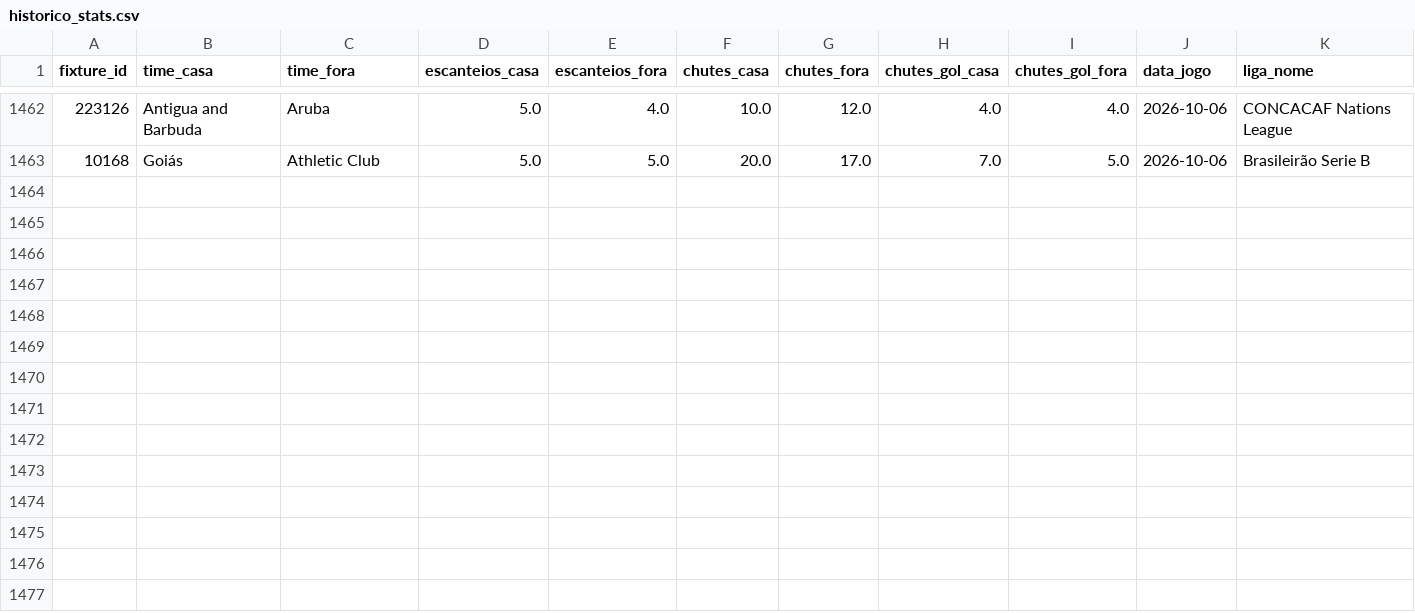
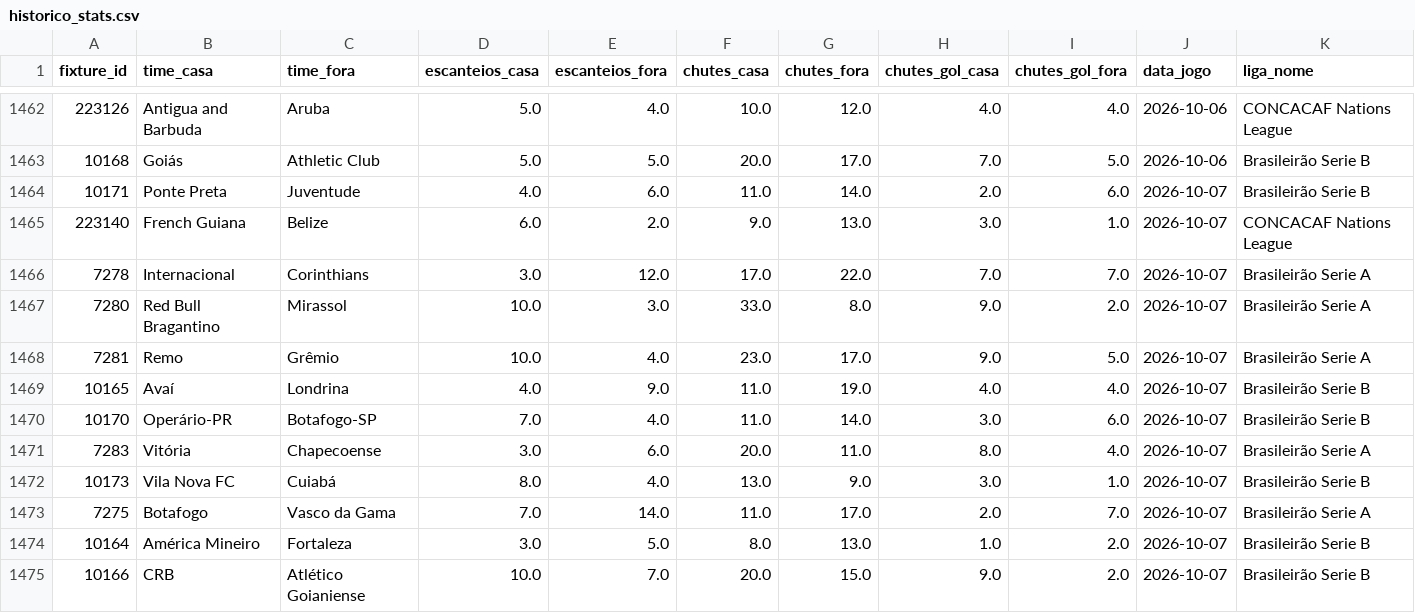
Before and after one commit to fpssmercado2025-dev/robo-analise-futebol, a CSV file: data/historico_stats.csv, drawn as a sheet; only a part is shown, gaps mark what is left out; the diff names each change by its address in the sheet, - before the commit and + after, or states it on an @@ line.

```diff
--- a/data/historico_stats.csv
+++ b/data/historico_stats.csv
+row 1464: 10171 | Ponte Preta | Juventude | 4.0 | 6.0 | 11.0 | 14.0 | 2.0 | 6.0 | 2026-10-07 | Brasileirão Serie B
+row 1465: 223140 | French Guiana | Belize | 6.0 | 2.0 | 9.0 | 13.0 | 3.0 | 1.0 | 2026-10-07 | CONCACAF Nations League
+row 1466: 7278 | Internacional | Corinthians | 3.0 | 12.0 | 17.0 | 22.0 | 7.0 | 7.0 | 2026-10-07 | Brasileirão Serie A
+row 1467: 7280 | Red Bull Bragantino | Mirassol | 10.0 | 3.0 | 33.0 | 8.0 | 9.0 | 2.0 | 2026-10-07 | Brasileirão Serie A
+row 1468: 7281 | Remo | Grêmio | 10.0 | 4.0 | 23.0 | 17.0 | 9.0 | 5.0 | 2026-10-07 | Brasileirão Serie A
+row 1469: 10165 | Avaí | Londrina | 4.0 | 9.0 | 11.0 | 19.0 | 4.0 | 4.0 | 2026-10-07 | Brasileirão Serie B
+row 1470: 10170 | Operário-PR | Botafogo-SP | 7.0 | 4.0 | 11.0 | 14.0 | 3.0 | 6.0 | 2026-10-07 | Brasileirão Serie B
+row 1471: 7283 | Vitória | Chapecoense | 3.0 | 6.0 | 20.0 | 11.0 | 8.0 | 4.0 | 2026-10-07 | Brasileirão Serie A
+row 1472: 10173 | Vila Nova FC | Cuiabá | 8.0 | 4.0 | 13.0 | 9.0 | 3.0 | 1.0 | 2026-10-07 | Brasileirão Serie B
+row 1473: 7275 | Botafogo | Vasco da Gama | 7.0 | 14.0 | 11.0 | 17.0 | 2.0 | 7.0 | 2026-10-07 | Brasileirão Serie A
+row 1474: 10164 | América Mineiro | Fortaleza | 3.0 | 5.0 | 8.0 | 13.0 | 1.0 | 2.0 | 2026-10-07 | Brasileirão Serie B
+row 1475: 10166 | CRB | Atlético Goianiense | 10.0 | 7.0 | 20.0 | 15.0 | 9.0 | 2.0 | 2026-10-07 | Brasileirão Serie B
```
Also changed, not shown: 1 other file.
